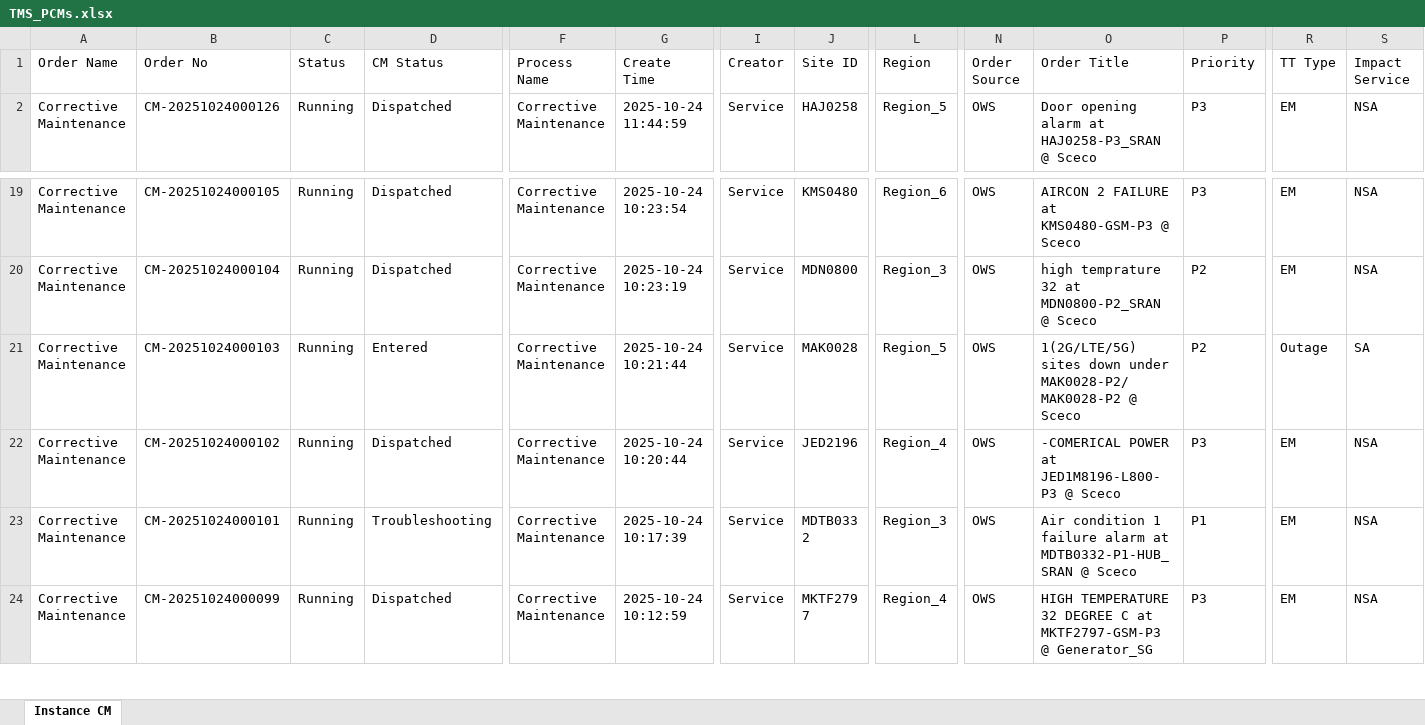
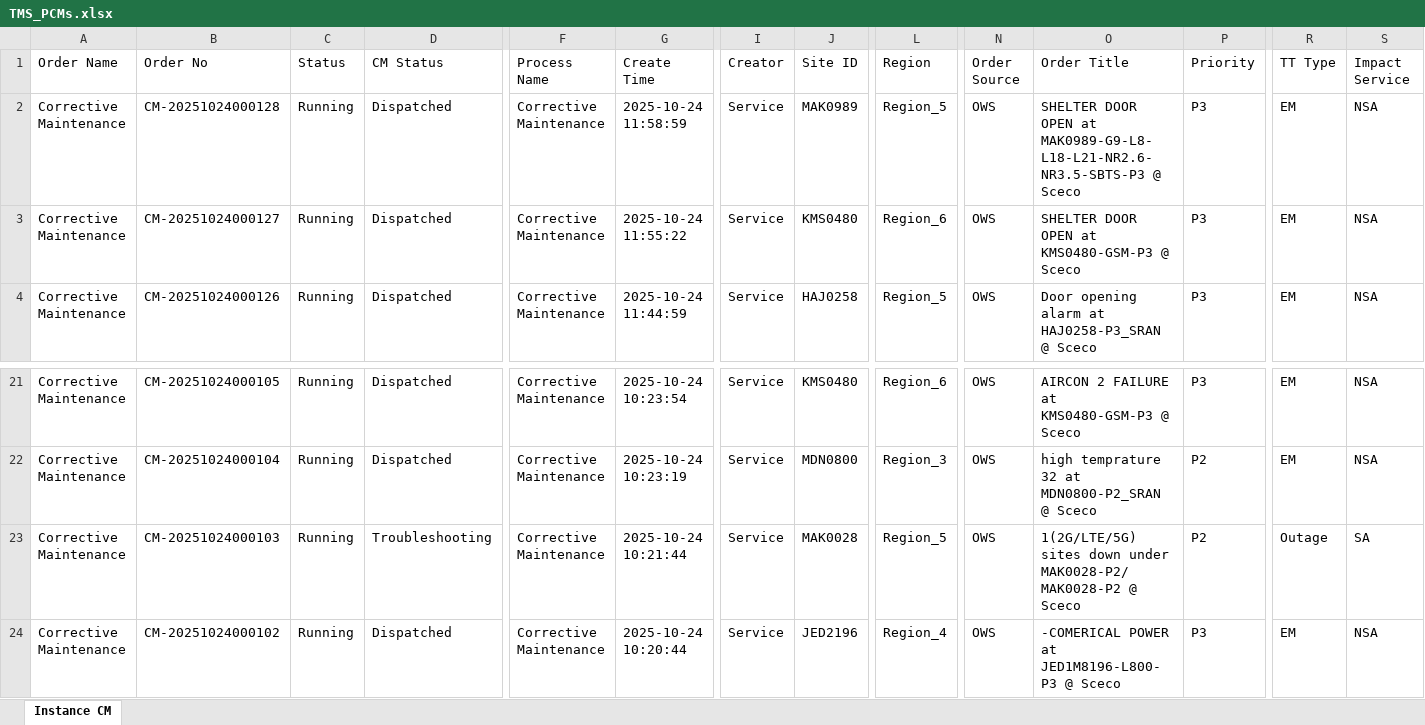
Before and after one commit to decosaro/tms_running, an Excel workbook: TMS_PCMs.xlsx, sheet Instance CM, drawn as a sheet; only a part is shown, gaps mark what is left out; the shorter side is filled out with more unchanged rows; values as stored, in another font and other column widths than the file's, no borders; addresses are those after the commit; rows hold the shown columns only; the diff names each change by its address in the sheet, - before the commit and + after, or states it on an @@ line.

Commit message:
Updated TMS_PCMs.xlsx from OneDrive

```diff
--- a/TMS_PCMs.xlsx (sheet Instance CM)
+++ b/TMS_PCMs.xlsx (sheet Instance CM)
+row 2: Corrective Maintenance | CM-20251024000128 | Running | Dispatched | Corrective Maintenance | 2025-10-24 11:58:59 | Service | MAK0989 | Region_5 | OWS | SHELTER DOOR OPEN at MAK0989-G9-L8-L18-L21-NR2.6-NR3.5-SBTS-P3 @ Sceco | P3 | EM | NSA
+row 3: Corrective Maintenance | CM-20251024000127 | Running | Dispatched | Corrective Maintenance | 2025-10-24 11:55:22 | Service | KMS0480 | Region_6 | OWS | SHELTER DOOR OPEN at KMS0480-GSM-P3 @ Sceco | P3 | EM | NSA
-D23 (CM Status): Entered
+D23 (CM Status): Troubleshooting
```
